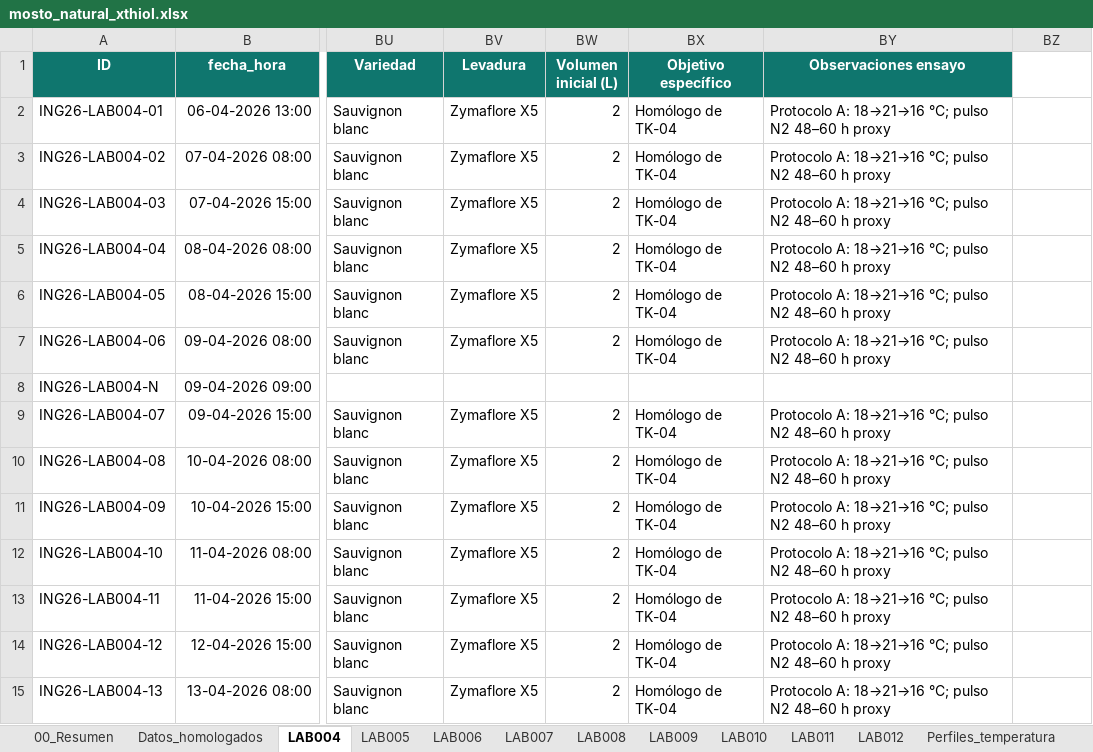
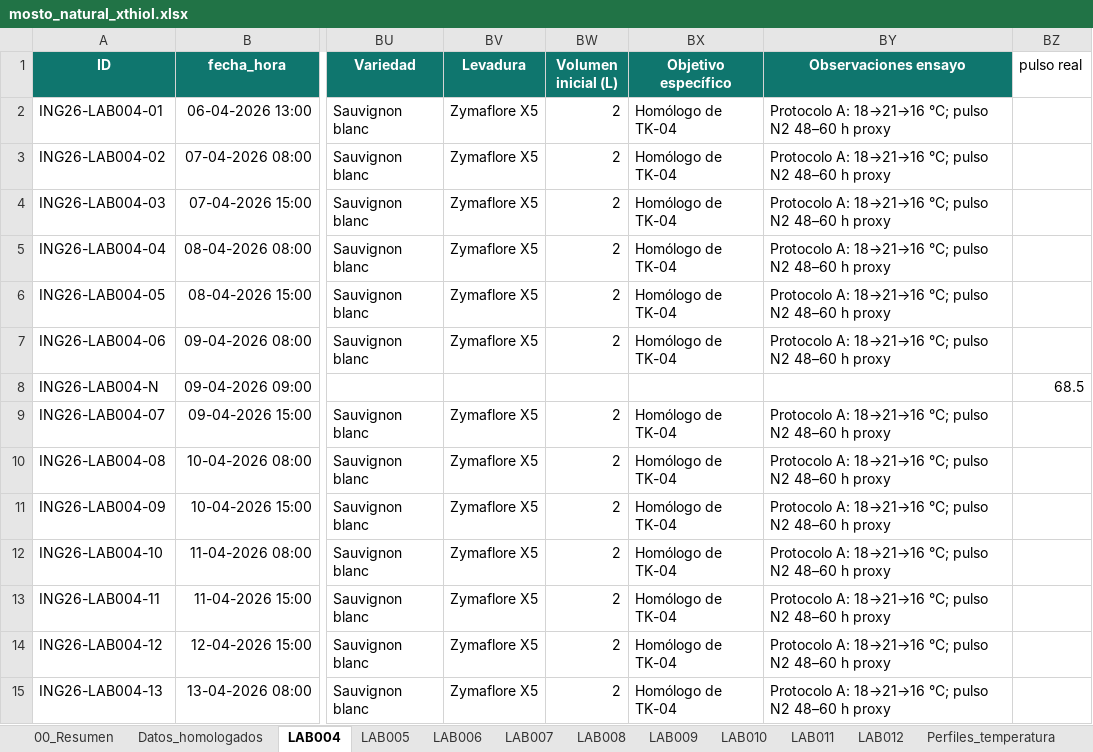
Before and after one commit to crodv/fermentation-model, an Excel workbook: fermentation_model/data/Laboratorio 2026/Vendimia_2026/mosto_natural_xthiol.xlsx, sheet LAB004, drawn as a sheet; only a part is shown, gaps mark what is left out; values as stored, in another font and other column widths than the file's, no borders; table styles not drawn; the diff names each change by its address in the sheet, - before the commit and + after, or states it on an @@ line.

```diff
--- a/fermentation_model/data/Laboratorio 2026/Vendimia_2026/mosto_natural_xthiol.xlsx (sheet LAB004)
+++ b/fermentation_model/data/Laboratorio 2026/Vendimia_2026/mosto_natural_xthiol.xlsx (sheet LAB004)
-BZ1: (empty)
+BZ1: pulso real
-BZ8 (pulso real): (empty)
+BZ8 (pulso real): 68.5
```
Also changed, not shown: sheet Datos_homologados, sheet LAB007, sheet LAB009, sheet Perfiles_temperatura, sheet LAB008, sheet LAB005, 1 more sheet, 12 other files.
